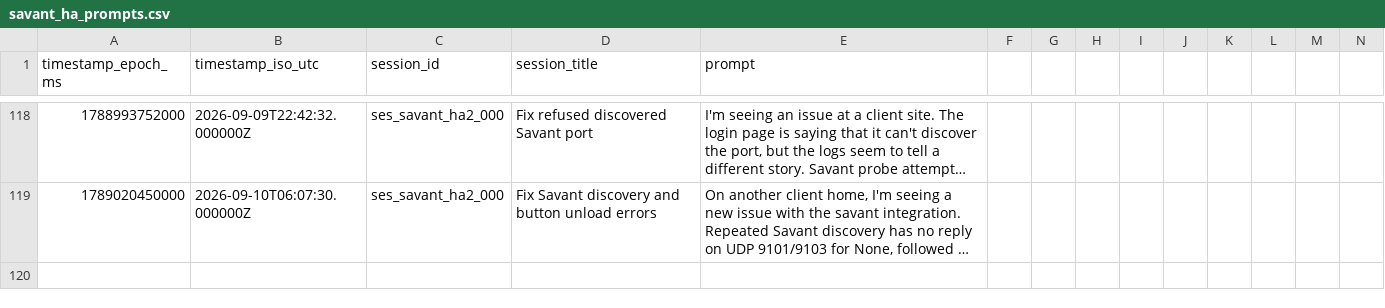
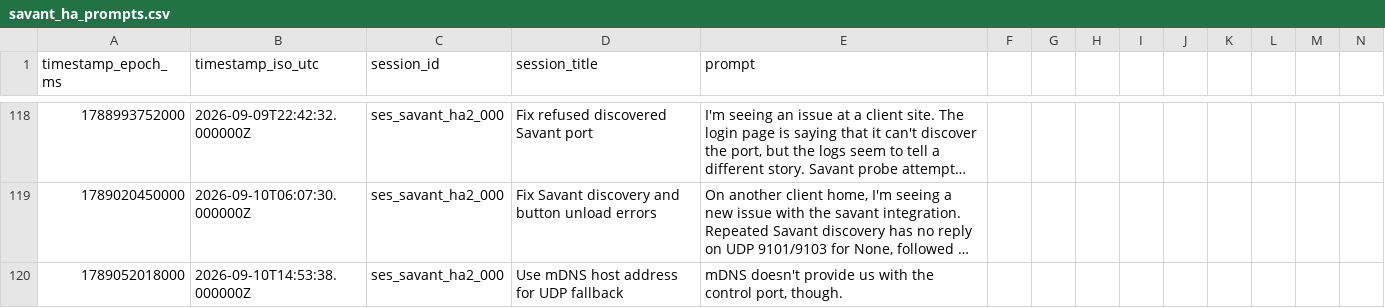
Before and after one commit to hpux735/savant-ha, a CSV file: savant_ha_prompts.csv, drawn as a sheet; only a part is shown, gaps mark what is left out; long unchanged cells end in …; rows hold the shown columns only; the diff names each change by its address in the sheet, - before the commit and + after, or states it on an @@ line.

Commit message:
Fall back to mDNS-directed Savant discovery

```diff
--- a/savant_ha_prompts.csv
+++ b/savant_ha_prompts.csv
+row 120: 1789052018000 | 2026-09-10T14:53:38.000000Z | ses_savant_ha2_000 | Use mDNS host address for UDP fallback | mDNS doesn't provide us with the control port, though.
```
Also changed, not shown: 5 other files.
